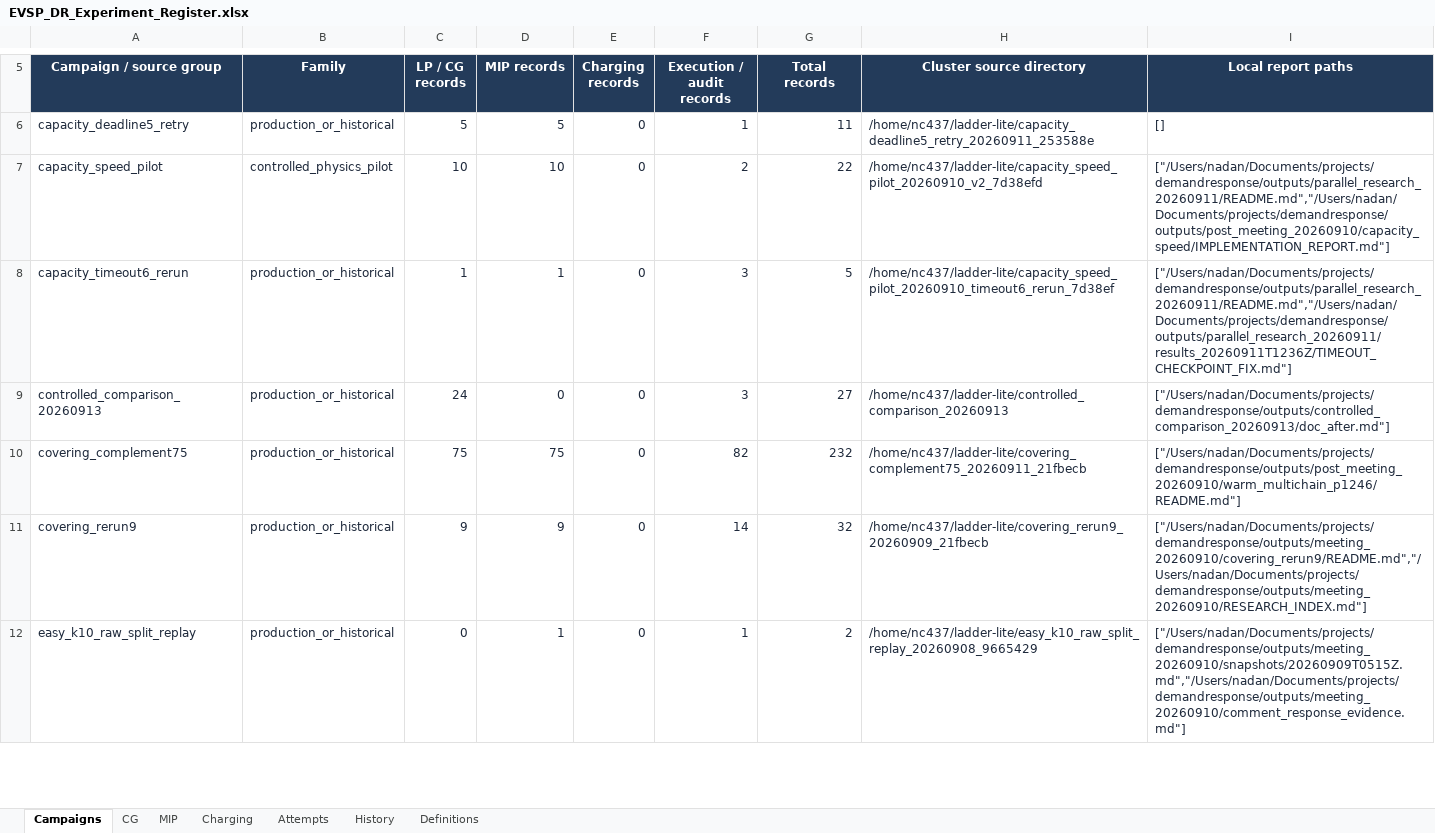
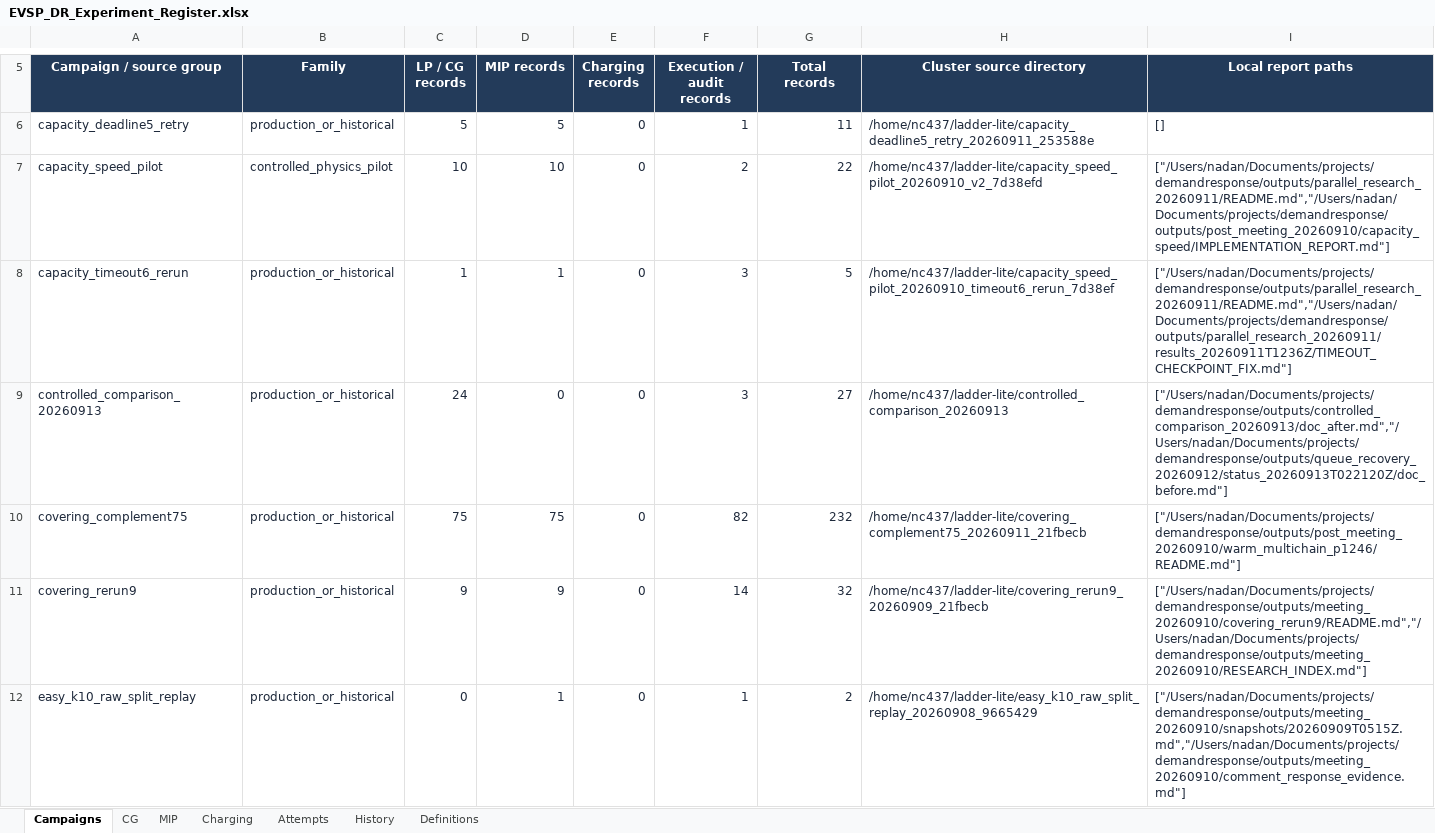
Before and after one commit to ndandnd/EVSP-DR, an Excel workbook: outputs/01a07ecc-9b77-79b3-9782-e4308a80ba07/EVSP_DR_Experiment_Register.xlsx, sheet Campaigns, drawn as a sheet; only a part is shown, gaps mark what is left out; values as stored, in another font and other column widths than the file's, no borders; table styles not drawn; the diff covers the shown part only; the diff names each change by its address in the sheet, - before the commit and + after, or states it on an @@ line.

```diff
--- a/outputs/01a07ecc-9b77-79b3-9782-e4308a80ba07/EVSP_DR_Experiment_Register.xlsx (sheet Campaigns)
+++ b/outputs/01a07ecc-9b77-79b3-9782-e4308a80ba07/EVSP_DR_Experiment_Register.xlsx (sheet Campaigns)
-I9 (Local report paths): ["/Users/nadan/Documents/projects/demandresponse/outputs/controlled_comparison_20260913/doc_after.md"]
+I9 (Local report paths): ["/Users/nadan/Documents/projects/demandresponse/outputs/controlled_comparison_20260913/doc_after.md","/Users/nadan/Documents/projects/demandresponse/outputs/queue_recovery_20260912/status_20260913T022120Z/doc_before.md"]
```
Also changed, not shown: 5 edited cells elsewhere in this sheet, sheet MIP, sheet Attempts, sheet CG, sheet Charging, formulas that keep their value, 31 other files.
